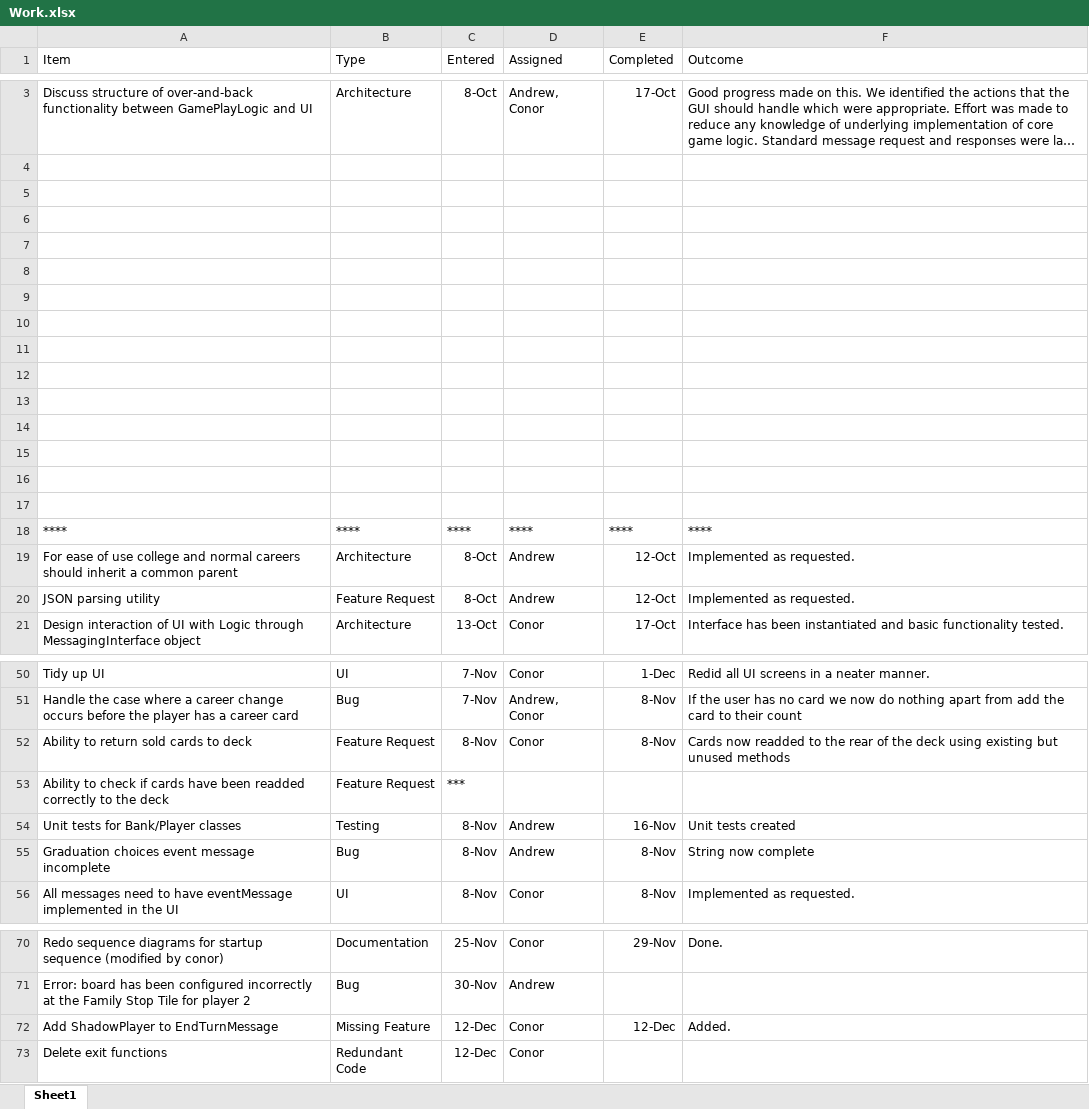
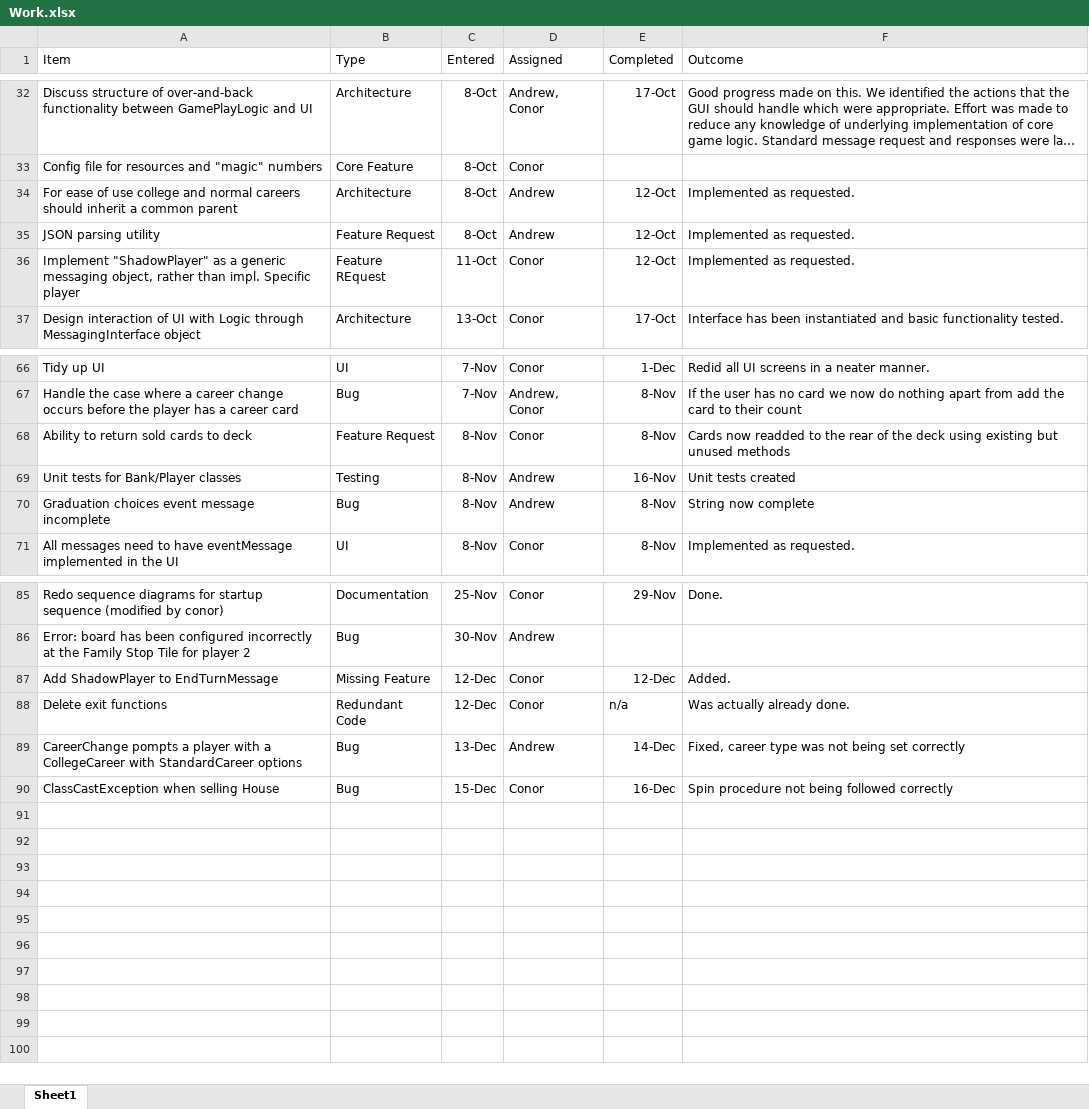
Before and after one commit to andmannion/GameOfLife, an Excel workbook: doc/Work.xlsx, sheet Sheet1, drawn as a sheet; only a part is shown, gaps mark what is left out; long unchanged cells end in …; values as stored, in another font and other column widths than the file's, no borders; removed rows and columns are numbered as before the commit, all else as after; the diff covers the shown part only; the diff names each change by its address in the sheet, - before the commit and + after, or states it on an @@ line.

Commit message:
excel

```diff
--- a/doc/Work.xlsx (sheet Sheet1)
+++ b/doc/Work.xlsx (sheet Sheet1)
-row 33: (empty)
+row 33: Config file for resources and "magic" numbers | Core Feature | 8-Oct | Conor
-row 5: (empty)
-row 6: (empty)
-row 7: (empty)
-row 8: (empty)
-row 9: (empty)
-row 10: (empty)
-row 11: (empty)
-row 12: (empty)
-row 13: (empty)
-row 14: (empty)
-row 15: (empty)
-row 16: (empty)
-row 17: (empty)
-row 18: **** | **** | **** | **** | **** | ****
+row 36: Implement "ShadowPlayer" as a generic messaging object, rather than impl. Specific player | Feature REquest | 11-Oct | Conor | 12-Oct | Implemented as requested.
-row 53: Ability to check if cards have been readded correctly to the deck | Feature Request | ***
-E88 (Completed): (empty)
+E88 (Completed): n/a
-F88 (Outcome): (empty)
+F88 (Outcome): Was actually already done.
+row 89: CareerChange pompts a player with a CollegeCareer with StandardCareer options | Bug | 13-Dec | Andrew | 14-Dec | Fixed, career type was not being set correctly
+row 90: ClassCastException when selling House | Bug | 15-Dec | Conor | 16-Dec | Spin procedure not being followed correctly
```
Also changed, not shown: 29 added rows and cell formats elsewhere in this sheet.
